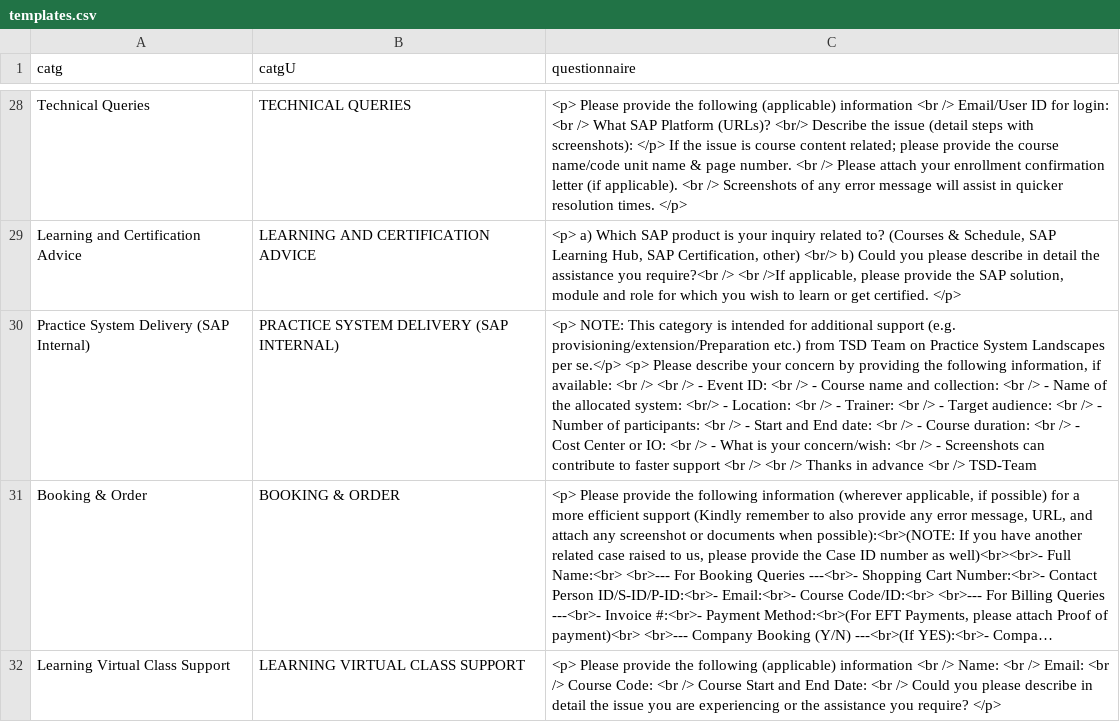
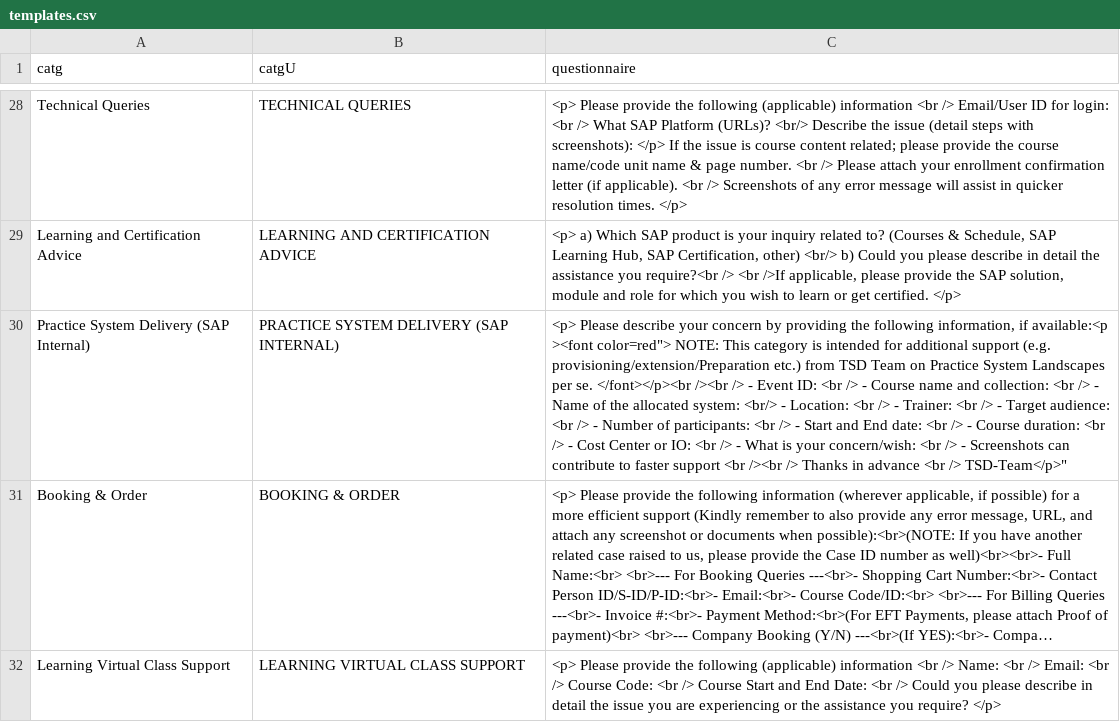
Before and after one commit to sunny13nitk/LSOPortalApp-Java17-MTA, a CSV file: srv/src/main/resources/configCatg/templates.csv, drawn as a sheet; only a part is shown, gaps mark what is left out; long unchanged cells end in …; the diff names each change by its address in the sheet, - before the commit and + after, or states it on an @@ line.

Commit message:
template update2

```diff
--- a/srv/src/main/resources/configCatg/templates.csv
+++ b/srv/src/main/resources/configCatg/templates.csv
-C30 (questionnaire): <p> NOTE: This category is intended for additional support (e.g. provisioning/extension/Preparation etc.) from TSD Team on Practice System Landscapes per se.</p> <p> Please describe your concern by providing the following information, if available: <br /> <br /> - Event ID: <br /> - Course name and collection: <br /> - Name of the allocated system: <br/> - Location: <br /> - Trainer: <br /> - Target audience: <br /> - Number of participants: <br /> - Start and End date: <br /> - Course duration: <br /> - Cost Center or IO: <br /> - What is your concern/wish: <br /> - Screenshots can contribute to faster support <br /> <br /> Thanks in advance <br /> TSD-Team
+C30 (questionnaire): <p> Please describe your concern by providing the following information, if available:<p ><font color=red"> NOTE: This category is intended for additional support (e.g. provisioning/extension/Preparation etc.) from TSD Team on Practice System Landscapes per se. </font></p><br /><br /> - Event ID: <br /> - Course name and collection: <br /> - Name of the allocated system: <br/> - Location: <br /> - Trainer: <br /> - Target audience: <br /> - Number of participants: <br /> - Start and End date: <br /> - Course duration: <br /> - Cost Center or IO: <br /> - What is your concern/wish: <br /> - Screenshots can contribute to faster support <br /><br /> Thanks in advance <br /> TSD-Team</p>"
```
